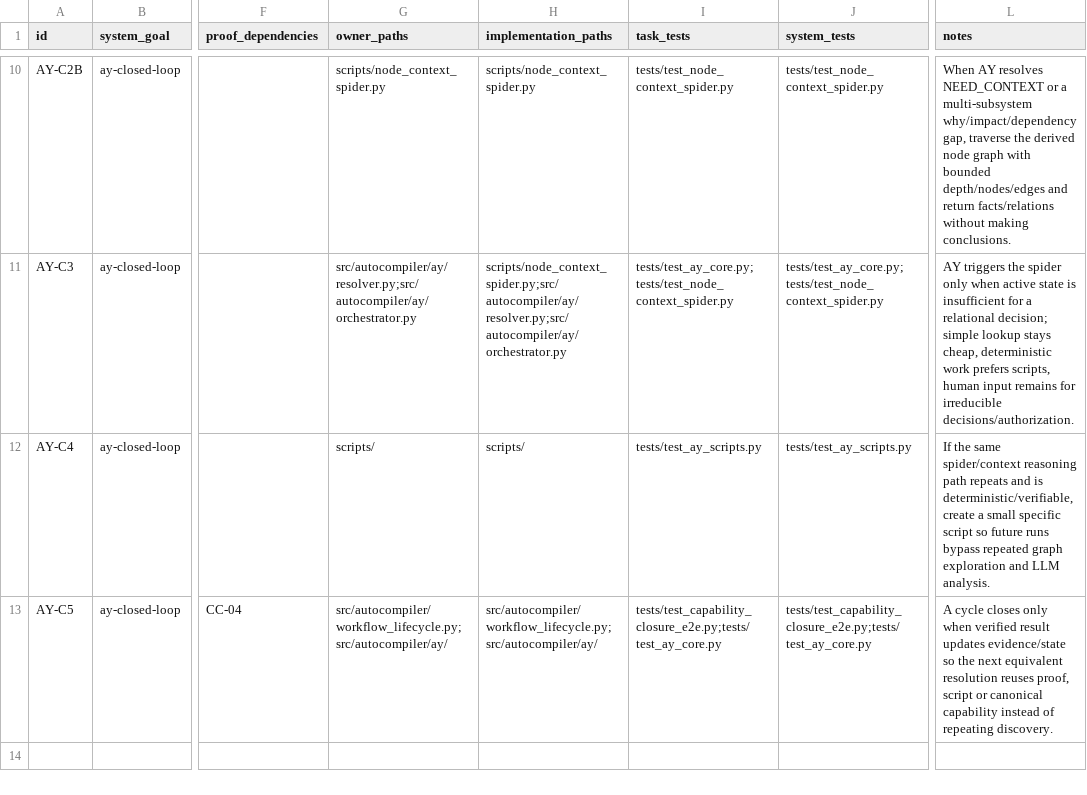
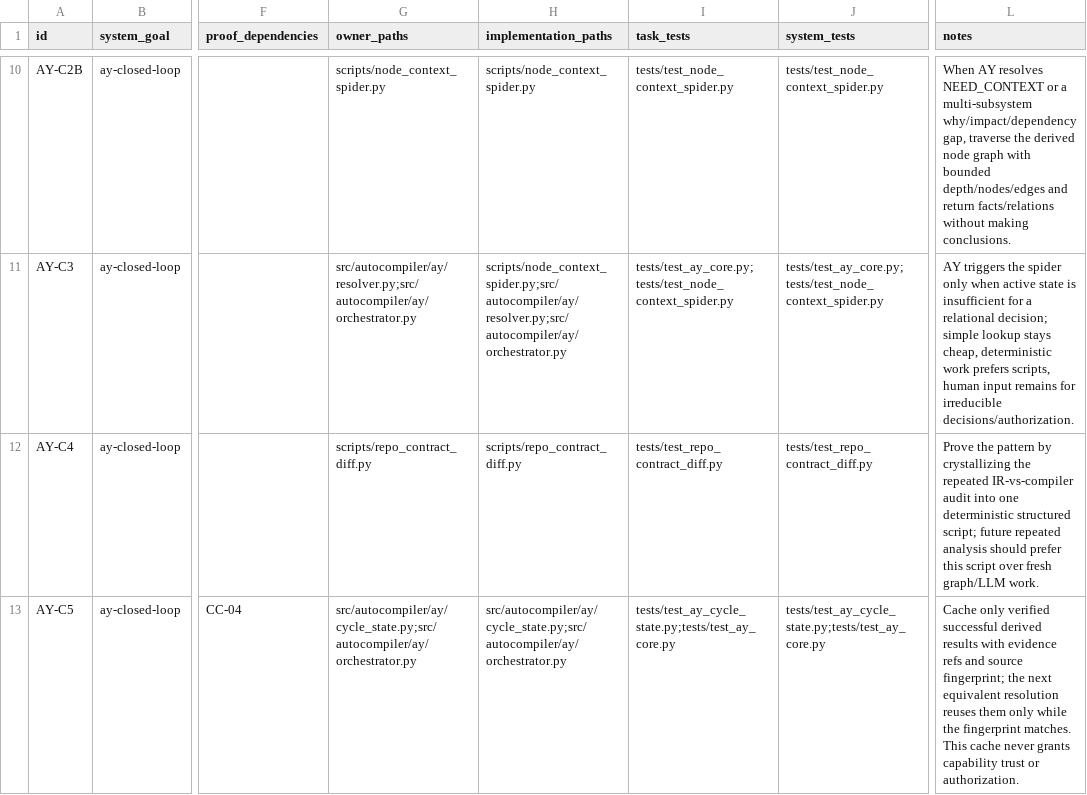
Before and after one commit to duducel204/AutoCompiler, a CSV file: data/work_graph.csv, drawn as a sheet; only a part is shown, gaps mark what is left out; the diff names each change by its address in the sheet, - before the commit and + after, or states it on an @@ line.

Commit message:
plan: bind AY C4-C5 to concrete implementation proofs

```diff
--- a/data/work_graph.csv
+++ b/data/work_graph.csv
-G12 (owner_paths): scripts/
+G12 (owner_paths): scripts/repo_contract_diff.py
-H12 (implementation_paths): scripts/
+H12 (implementation_paths): scripts/repo_contract_diff.py
-I12 (task_tests): tests/test_ay_scripts.py
+I12 (task_tests): tests/test_repo_contract_diff.py
-J12 (system_tests): tests/test_ay_scripts.py
+J12 (system_tests): tests/test_repo_contract_diff.py
-L12 (notes): If the same spider/context reasoning path repeats and is deterministic/verifiable, create a small specific script so future runs bypass repeated graph exploration and LLM analysis.
+L12 (notes): Prove the pattern by crystallizing the repeated IR-vs-compiler audit into one deterministic structured script; future repeated analysis should prefer this script over fresh graph/LLM work.
-G13 (owner_paths): src/autocompiler/workflow_lifecycle.py;src/autocompiler/ay/
+G13 (owner_paths): src/autocompiler/ay/cycle_state.py;src/autocompiler/ay/orchestrator.py
-H13 (implementation_paths): src/autocompiler/workflow_lifecycle.py;src/autocompiler/ay/
+H13 (implementation_paths): src/autocompiler/ay/cycle_state.py;src/autocompiler/ay/orchestrator.py
-I13 (task_tests): tests/test_capability_closure_e2e.py;tests/test_ay_core.py
+I13 (task_tests): tests/test_ay_cycle_state.py;tests/test_ay_core.py
-J13 (system_tests): tests/test_capability_closure_e2e.py;tests/test_ay_core.py
+J13 (system_tests): tests/test_ay_cycle_state.py;tests/test_ay_core.py
-L13 (notes): A cycle closes only when verified result updates evidence/state so the next equivalent resolution reuses proof, script or canonical capability instead of repeating discovery.
+L13 (notes): Cache only verified successful derived results with evidence refs and source fingerprint; the next equivalent resolution reuses them only while the fingerprint matches. This cache never grants capability trust or authorization.
```
